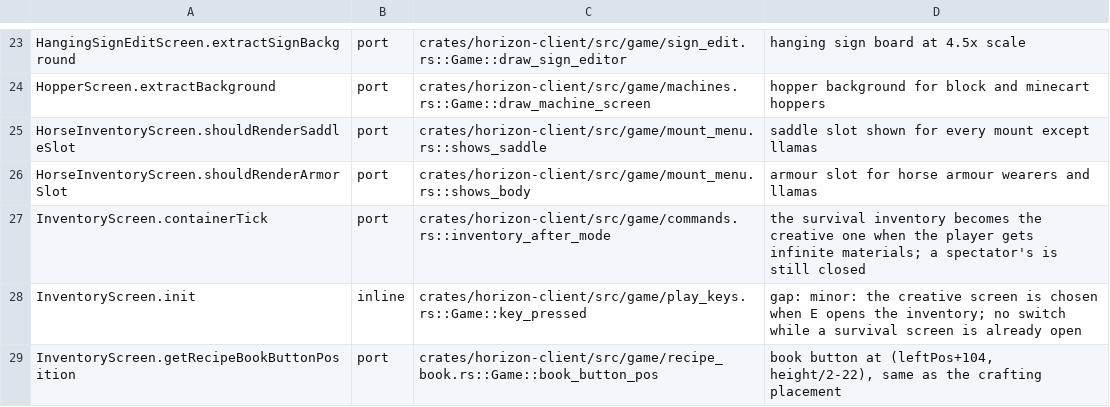
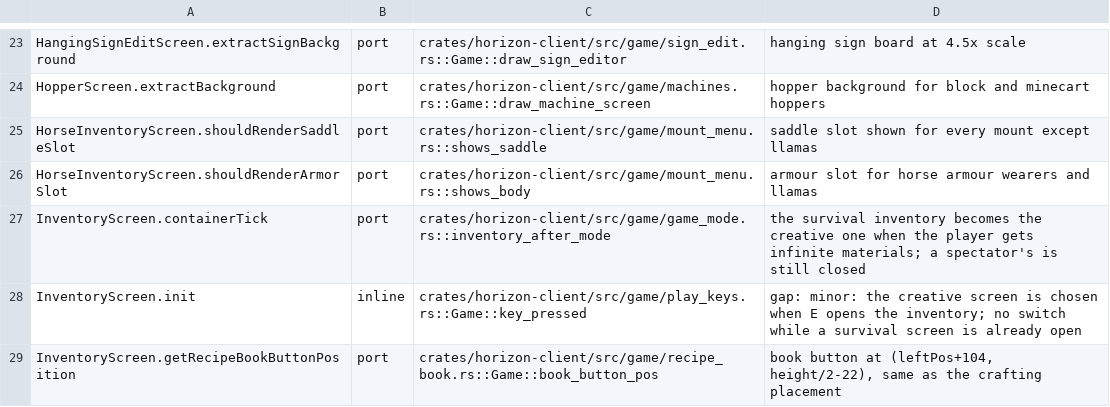
Before and after one commit to heyskylo/horizon-ios, a TSV file: tools/port_map/client2-016.tsv, drawn as a sheet; only a part is shown, gaps mark what is left out.

Commit message:
port_map: the containerTick row names the fn where it now lives
The swap moved to game_mode.rs for the file-size limit.

```diff
--- a/tools/port_map/client2-016.tsv
+++ b/tools/port_map/client2-016.tsv
@@ -26,3 +26,3 @@ HorseInventoryScreen.shouldRenderSaddleSlot	port	crates/horizon-client/src/game/
 HorseInventoryScreen.shouldRenderArmorSlot	port	crates/horizon-client/src/game/mount_menu.rs::shows_body	armour slot for horse armour wearers and llamas
-InventoryScreen.containerTick	port	crates/horizon-client/src/game/commands.rs::inventory_after_mode	the survival inventory becomes the creative one when the player gets infinite materials; a spectator's is still closed
+InventoryScreen.containerTick	port	crates/horizon-client/src/game/game_mode.rs::inventory_after_mode	the survival inventory becomes the creative one when the player gets infinite materials; a spectator's is still closed
 InventoryScreen.init	inline	crates/horizon-client/src/game/play_keys.rs::Game::key_pressed	gap: minor: the creative screen is chosen when E opens the inventory; no switch while a survival screen is already open
```
